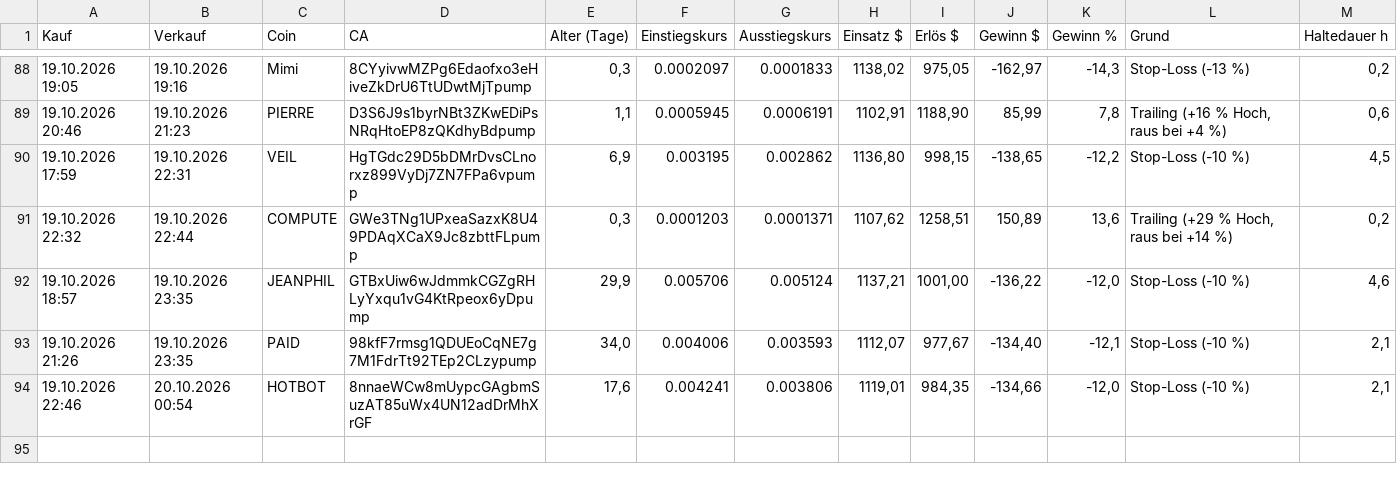
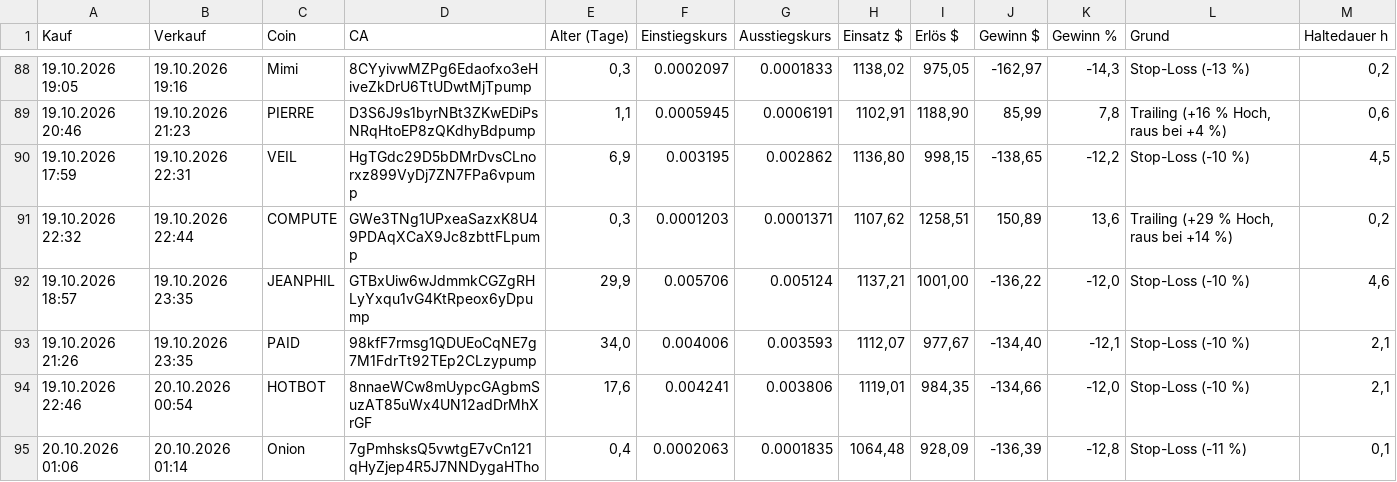
Before and after one commit to Derg83/fomo-bot, a CSV file: bot_journal_trail.csv, drawn as a sheet; only a part is shown, gaps mark what is left out; the diff names each change by its address in the sheet, - before the commit and + after, or states it on an @@ line.

```diff
--- a/bot_journal_trail.csv
+++ b/bot_journal_trail.csv
+row 95: 20.10.2026 01:06 | 20.10.2026 01:14 | Onion | 7gPmhsksQ5vwtgE7vCn121qHyZjep4R5J7NNDygaHTho | 0,4 | 0.0002063 | 0.0001835 | 1064,48 | 928,09 | -136,39 | -12,8 | Stop-Loss (-11 %) | 0,1
```
Also changed, not shown: 9 other files.
